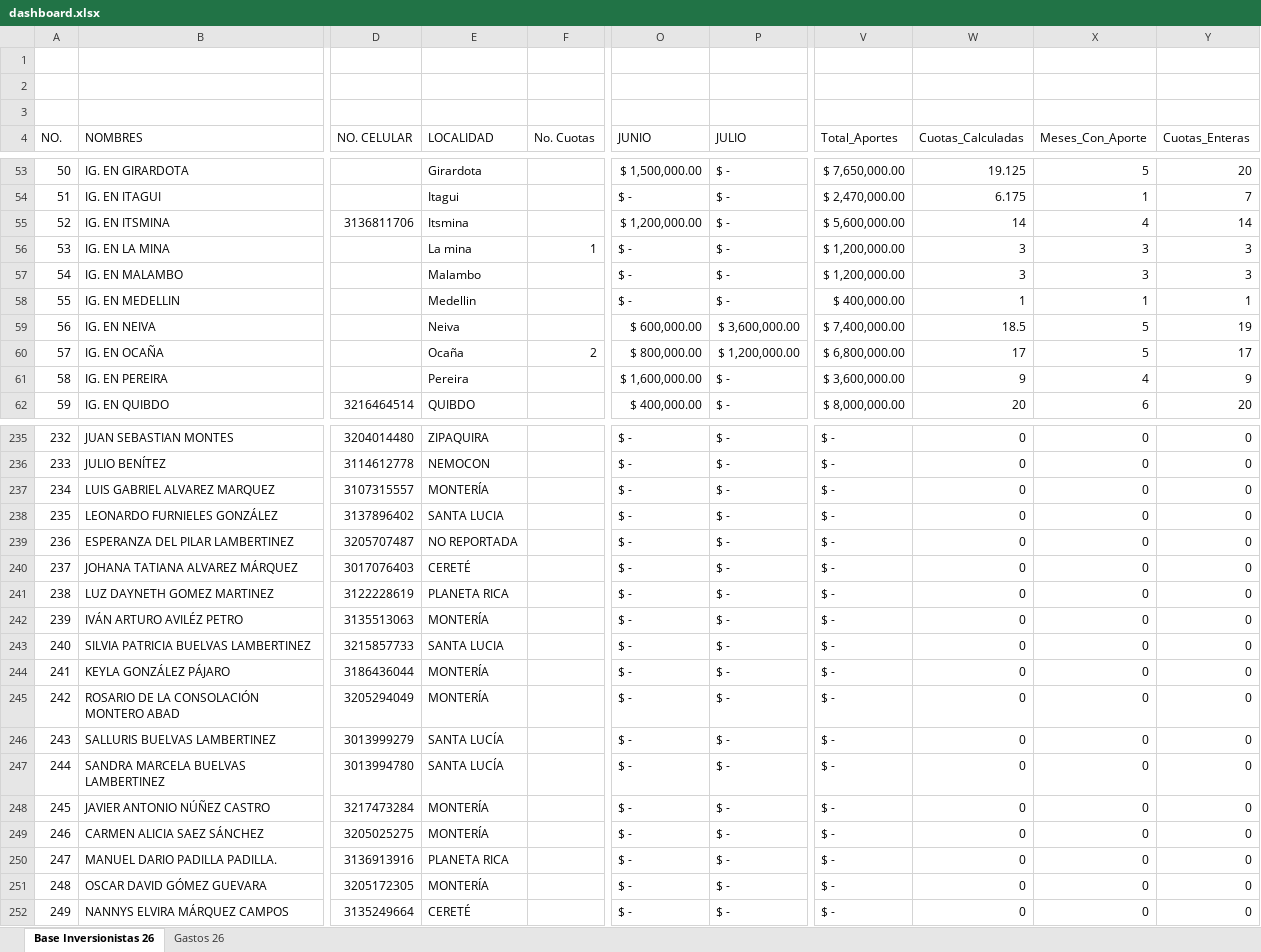
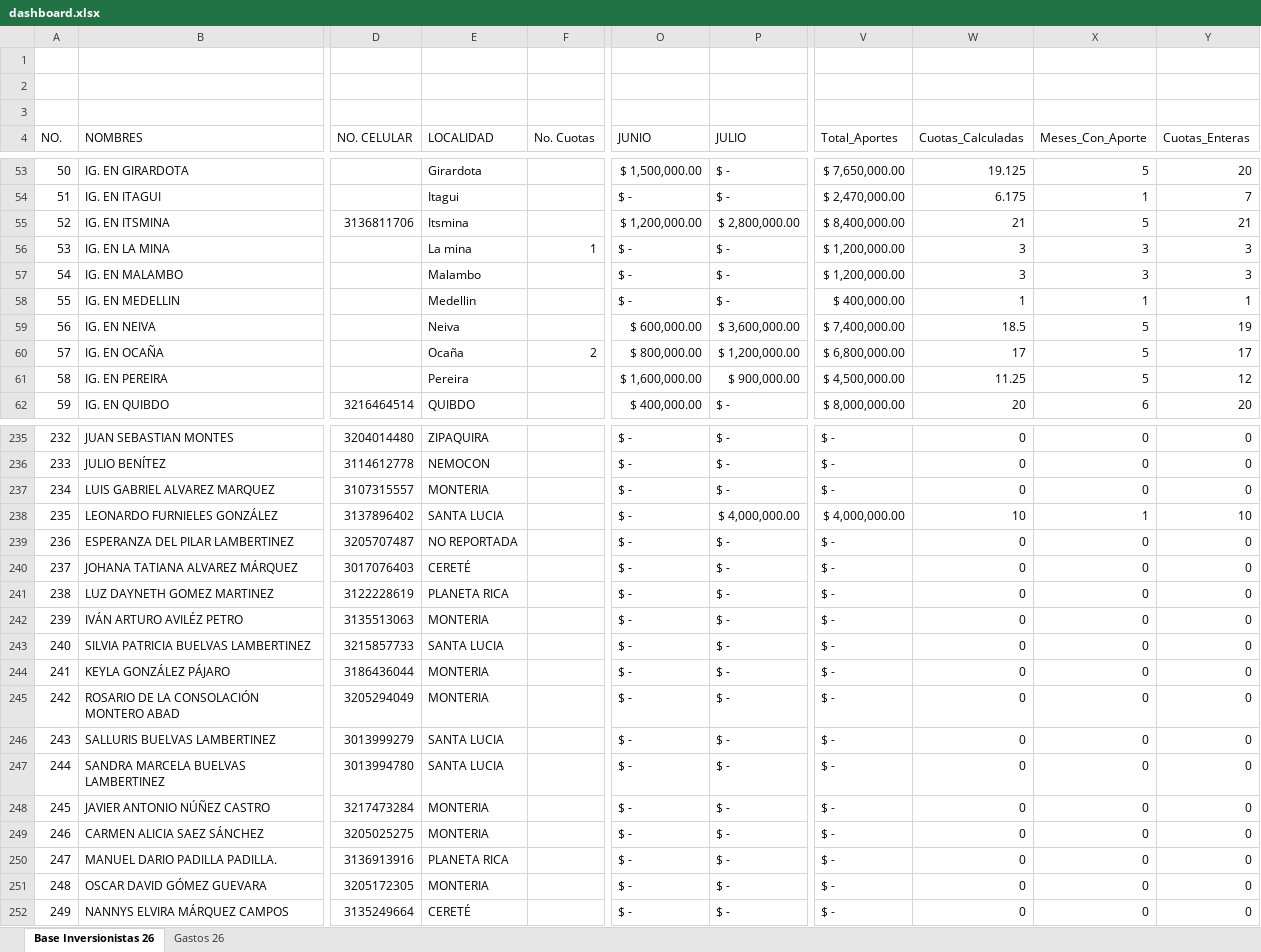
Before and after one commit to damies26-ops/mapa-colombia, an Excel workbook: inversionistas-del-reino-colombia/data/dashboard.xlsx, sheet Base Inversionistas 26, drawn as a sheet; only a part is shown, gaps mark what is left out; values as stored, in another font and other column widths than the file's, no cell formats; the diff covers the shown part only; the diff names each change by its address in the sheet, - before the commit and + after, or states it on an @@ line.

```diff
--- a/inversionistas-del-reino-colombia/data/dashboard.xlsx (sheet Base Inversionistas 26)
+++ b/inversionistas-del-reino-colombia/data/dashboard.xlsx (sheet Base Inversionistas 26)
-P55 (JULIO): $ -
+P55 (JULIO): $ 2,800,000.00
-V55 (Total_Aportes): $ 5,600,000.00
+V55 (Total_Aportes): $ 8,400,000.00
-W55 (Cuotas_Calculadas): 14
+W55 (Cuotas_Calculadas): 21
-X55 (Meses_Con_Aporte): 4
+X55 (Meses_Con_Aporte): 5
-Y55 (Cuotas_Enteras): 14
+Y55 (Cuotas_Enteras): 21
-P61 (JULIO): $ -
+P61 (JULIO): $ 900,000.00
-V61 (Total_Aportes): $ 3,600,000.00
+V61 (Total_Aportes): $ 4,500,000.00
-W61 (Cuotas_Calculadas): 9
+W61 (Cuotas_Calculadas): 11.25
-X61 (Meses_Con_Aporte): 4
+X61 (Meses_Con_Aporte): 5
-Y61 (Cuotas_Enteras): 9
+Y61 (Cuotas_Enteras): 12
-E237 (LOCALIDAD): MONTERÍA
+E237 (LOCALIDAD): MONTERIA
-P238 (JULIO): $ -
+P238 (JULIO): $ 4,000,000.00
-V238 (Total_Aportes): $ -
+V238 (Total_Aportes): $ 4,000,000.00
-W238 (Cuotas_Calculadas): 0
+W238 (Cuotas_Calculadas): 10
-X238 (Meses_Con_Aporte): 0
+X238 (Meses_Con_Aporte): 1
-Y238 (Cuotas_Enteras): 0
+Y238 (Cuotas_Enteras): 10
-E242 (LOCALIDAD): MONTERÍA
+E242 (LOCALIDAD): MONTERIA
-E244:E245 (LOCALIDAD): MONTERÍA
+E244:E245 (LOCALIDAD): MONTERIA
-E246:E247 (LOCALIDAD): SANTA LUCÍA
+E246:E247 (LOCALIDAD): SANTA LUCIA
-E248:E249 (LOCALIDAD): MONTERÍA
+E248:E249 (LOCALIDAD): MONTERIA
-E251 (LOCALIDAD): MONTERÍA
+E251 (LOCALIDAD): MONTERIA
```
Also changed, not shown: 1 removed row and 97 edited cells elsewhere in this sheet, cell formats.
